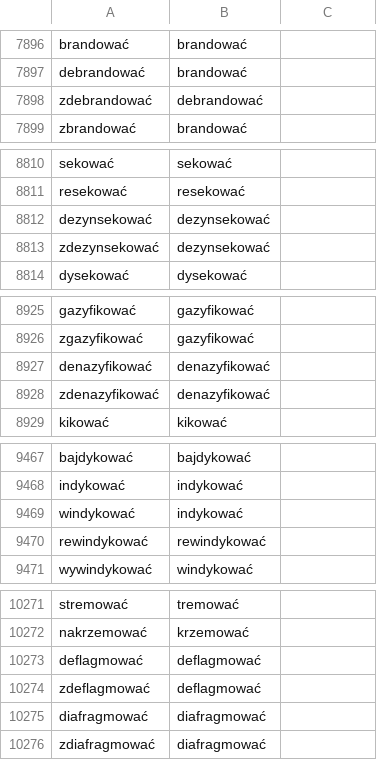
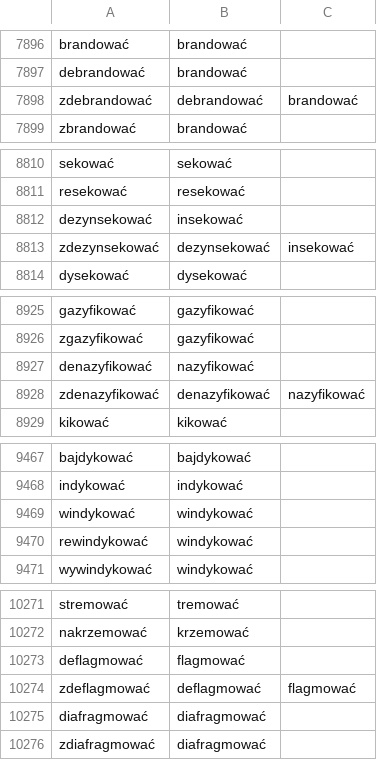
Before and after one commit to nlp-and-learning/polimorf-tools, a CSV file: data/no_prefix.csv, drawn as a sheet; only a part is shown, gaps mark what is left out; the diff covers the shown part only.

```diff
--- a/data/no_prefix.csv
+++ b/data/no_prefix.csv
@@ -7897,3 +7897,3 @@ brandować;brandować
 debrandować;brandować
-zdebrandować;debrandować
+zdebrandować;debrandować;brandować
 zbrandować;brandować
@@ -8811,4 +8811,4 @@ sekować;sekować
 resekować;resekować
-dezynsekować;dezynsekować
-zdezynsekować;dezynsekować
+dezynsekować;insekować
+zdezynsekować;dezynsekować;insekować
 dysekować;dysekować
@@ -8926,4 +8926,4 @@ gazyfikować;gazyfikować
 zgazyfikować;gazyfikować
-denazyfikować;denazyfikować
-zdenazyfikować;denazyfikować
+denazyfikować;nazyfikować
+zdenazyfikować;denazyfikować;nazyfikować
 kikować;kikować
@@ -9468,4 +9468,4 @@ bajdykować;bajdykować
 indykować;indykować
-windykować;indykować
-rewindykować;rewindykować
+windykować;windykować
+rewindykować;windykować
 wywindykować;windykować
@@ -10272,4 +10272,4 @@ stremować;tremować
 nakrzemować;krzemować
-deflagmować;deflagmować
-zdeflagmować;deflagmować
+deflagmować;flagmować
+zdeflagmować;deflagmować;flagmować
 diafragmować;diafragmować
```
Also changed, not shown: 48 edited cells elsewhere in this file.
